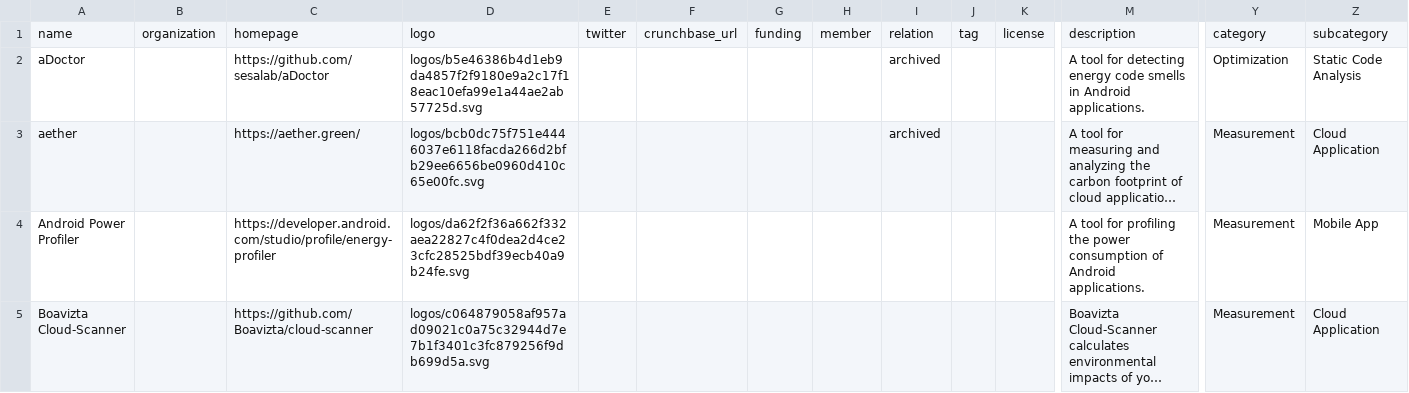
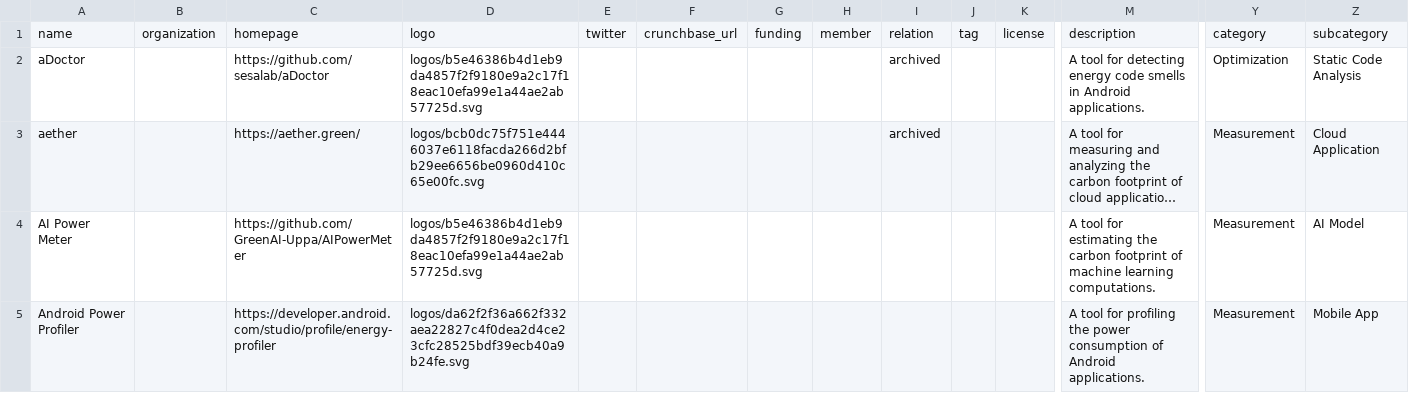
Before and after one commit to davidkopp/green-software-landscape, a CSV file: docs/items.csv, drawn as a sheet; only a part is shown, gaps mark what is left out; the shorter side is filled out with more unchanged rows; long unchanged cells end in …; rows hold the shown columns only; the diff covers the shown part only; the diff names each change by its address in the sheet, - before the commit and + after, or states it on an @@ line.

```diff
--- a/docs/items.csv
+++ b/docs/items.csv
+row 4: AI Power Meter |  | https://github.com/GreenAI-Uppa/AIPowerMeter | logos/b5e46386b4d1eb9da4857f2f9180e9a2c17f18eac10efa99e1a44ae2ab57725d.svg |  |  |  |  |  |  |  | A tool for estimating the carbon footprint of machine learning computations. | Measurement | AI Model
```
Also changed, not shown: 3 added rows and 1 edited cell elsewhere in this file, 30 other files.
